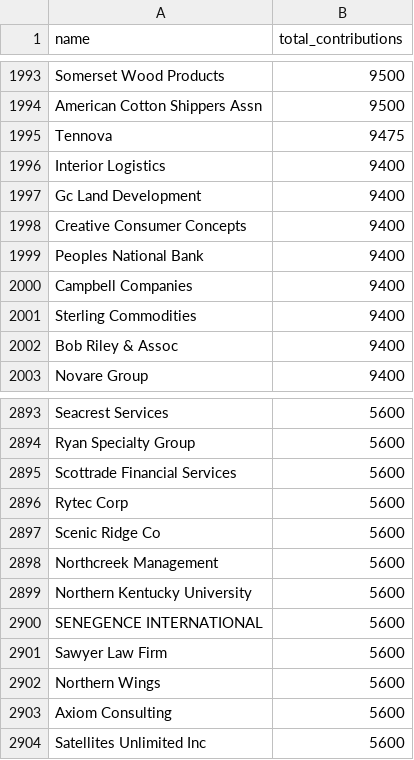
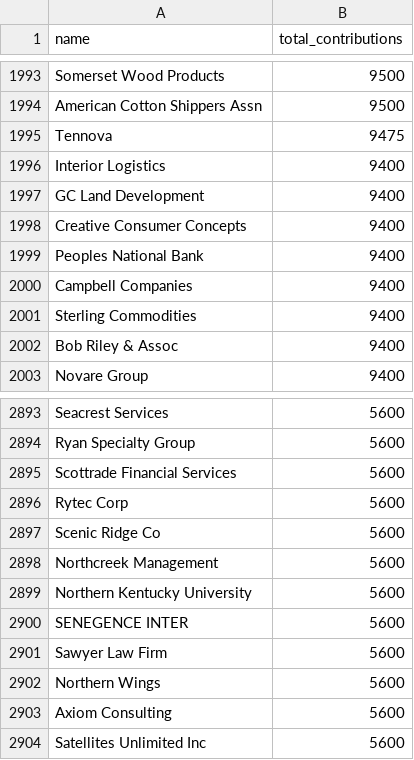
Before and after one commit to janicem66/147-republican-traitors, a CSV file: 147_contributors_top_list.csv, drawn as a sheet; only a part is shown, gaps mark what is left out.

```diff
--- a/147_contributors_top_list.csv
+++ b/147_contributors_top_list.csv
@@ -1996,3 +1996,3 @@ Tennova,9475
 Interior Logistics,9400
-Gc Land Development,9400
+GC Land Development,9400
 Creative Consumer Concepts,9400
@@ -2899,3 +2899,3 @@ Northcreek Management,5600
 Northern Kentucky University,5600
-SENEGENCE INTERNATIONAL,5600
+SENEGENCE INTER,5600
 Sawyer Law Firm,5600
```
Also changed, not shown: 147_traitors.csv, 4 other files.
